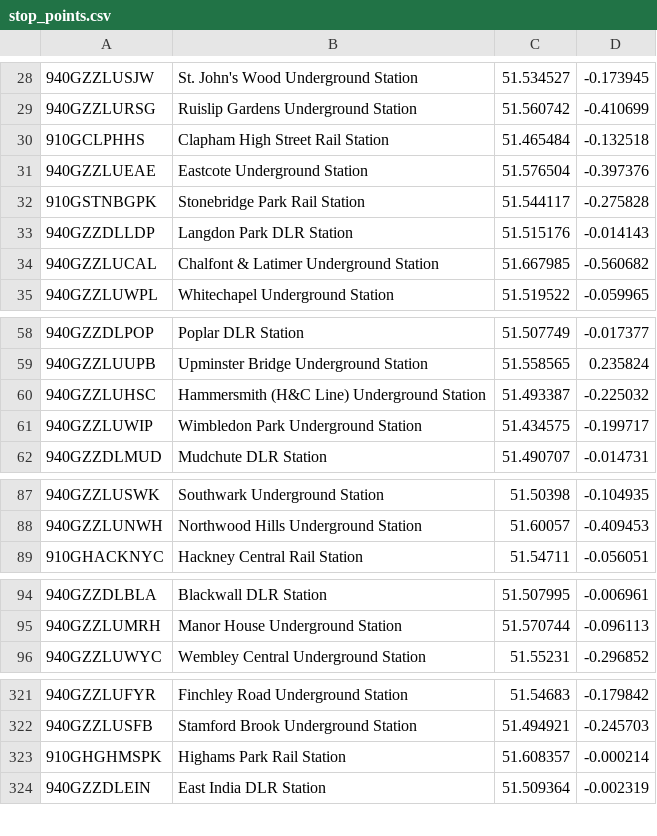
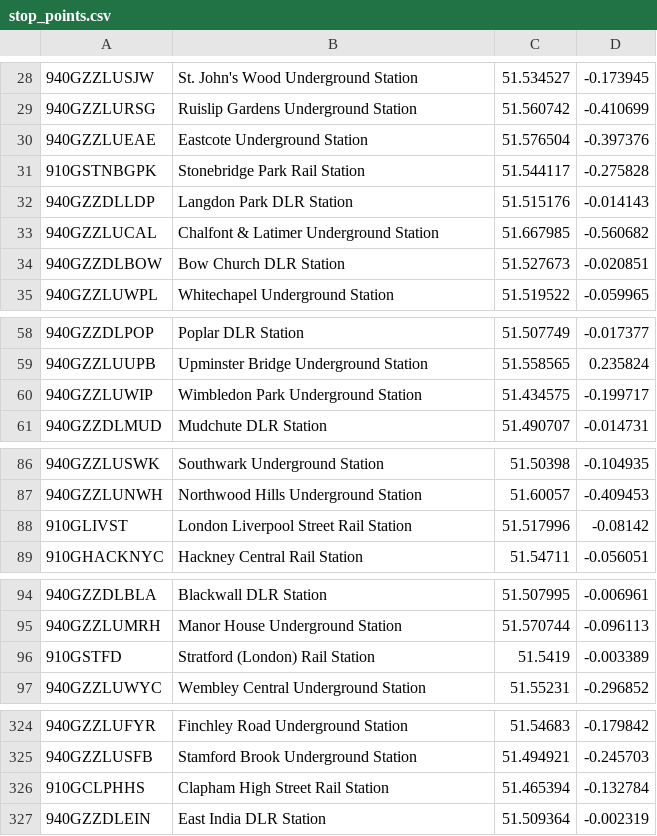
Before and after one commit to corinaniculae/privmarket, a CSV file: data/csv_files/stop_points.csv, drawn as a sheet; only a part is shown, gaps mark what is left out; the diff covers the shown part only.

```diff
--- a/data/csv_files/stop_points.csv
+++ b/data/csv_files/stop_points.csv
@@ -29,3 +29,2 @@
 940GZZLURSG;Ruislip Gardens Underground Station;51.560742;-0.410699
-910GCLPHHS;Clapham High Street Rail Station;51.465484;-0.132518
 940GZZLUEAE;Eastcote Underground Station;51.576504;-0.397376
@@ -34,2 +33,3 @@
 940GZZLUCAL;Chalfont & Latimer Underground Station;51.667985;-0.560682
+940GZZDLBOW;Bow Church DLR Station;51.527673;-0.020851
 940GZZLUWPL;Whitechapel Underground Station;51.519522;-0.059965
@@ -59,3 +59,2 @@
 940GZZLUUPB;Upminster Bridge Underground Station;51.558565;0.235824
-940GZZLUHSC;Hammersmith (H&C Line) Underground Station;51.493387;-0.225032
 940GZZLUWIP;Wimbledon Park Underground Station;51.434575;-0.199717
@@ -88,2 +87,3 @@
 940GZZLUNWH;Northwood Hills Underground Station;51.60057;-0.409453
+910GLIVST;London Liverpool Street Rail Station;51.517996;-0.08142
 910GHACKNYC;Hackney Central Rail Station;51.54711;-0.056051
@@ -95,2 +95,3 @@
 940GZZLUMRH;Manor House Underground Station;51.570744;-0.096113
+910GSTFD;Stratford (London) Rail Station;51.5419;-0.003389
 940GZZLUWYC;Wembley Central Underground Station;51.55231;-0.296852
@@ -322,3 +325,3 @@
 940GZZLUSFB;Stamford Brook Underground Station;51.494921;-0.245703
-910GHGHMSPK;Highams Park Rail Station;51.608357;-0.000214
+910GCLPHHS;Clapham High Street Rail Station;51.465394;-0.132784
 940GZZDLEIN;East India DLR Station;51.509364;-0.002319
```
Also changed, not shown: 4 added rows and 3 removed rows elsewhere in this file, 4 other files.
